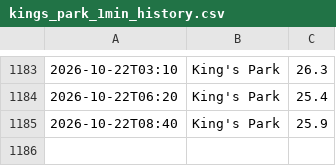
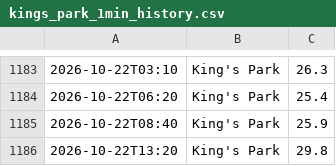
Before and after one commit to dmitryustinov01-creator/hko, a CSV file: data/kings_park_1min_history.csv, drawn as a sheet; only a part is shown, gaps mark what is left out; the diff names each change by its address in the sheet, - before the commit and + after, or states it on an @@ line.

```diff
--- a/data/kings_park_1min_history.csv
+++ b/data/kings_park_1min_history.csv
+row 1186: 2026-10-22T13:20 | King's Park | 29.8
```
